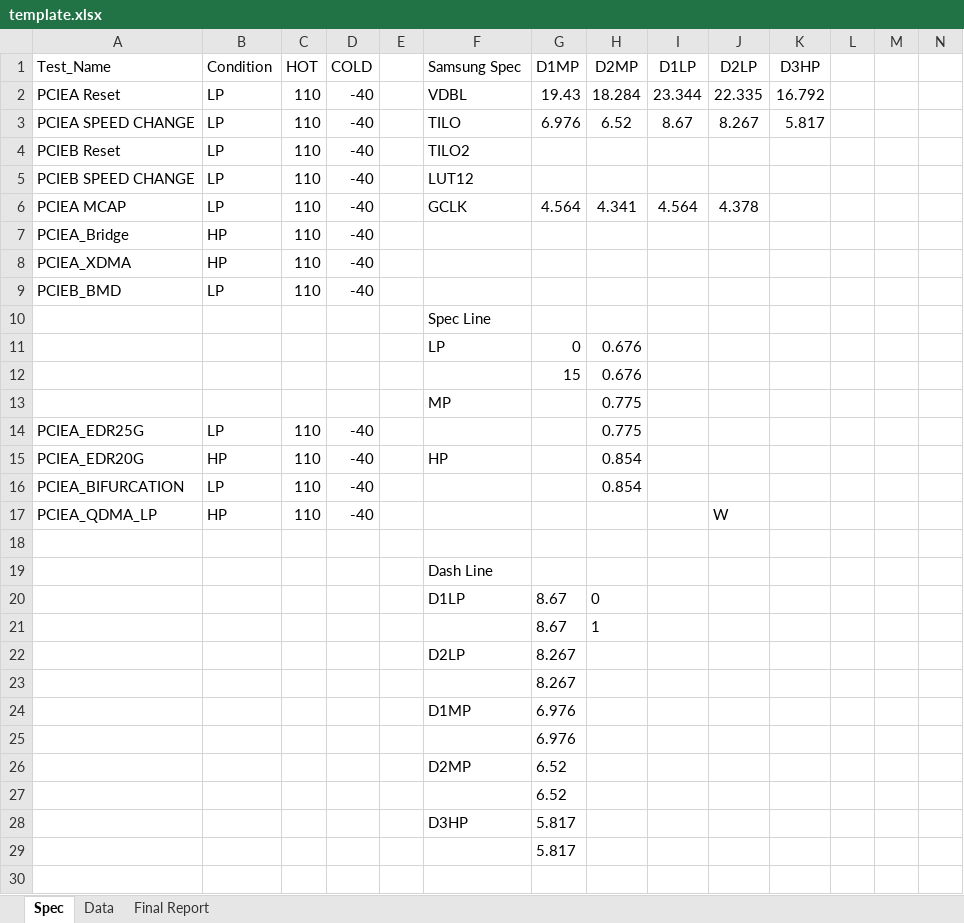
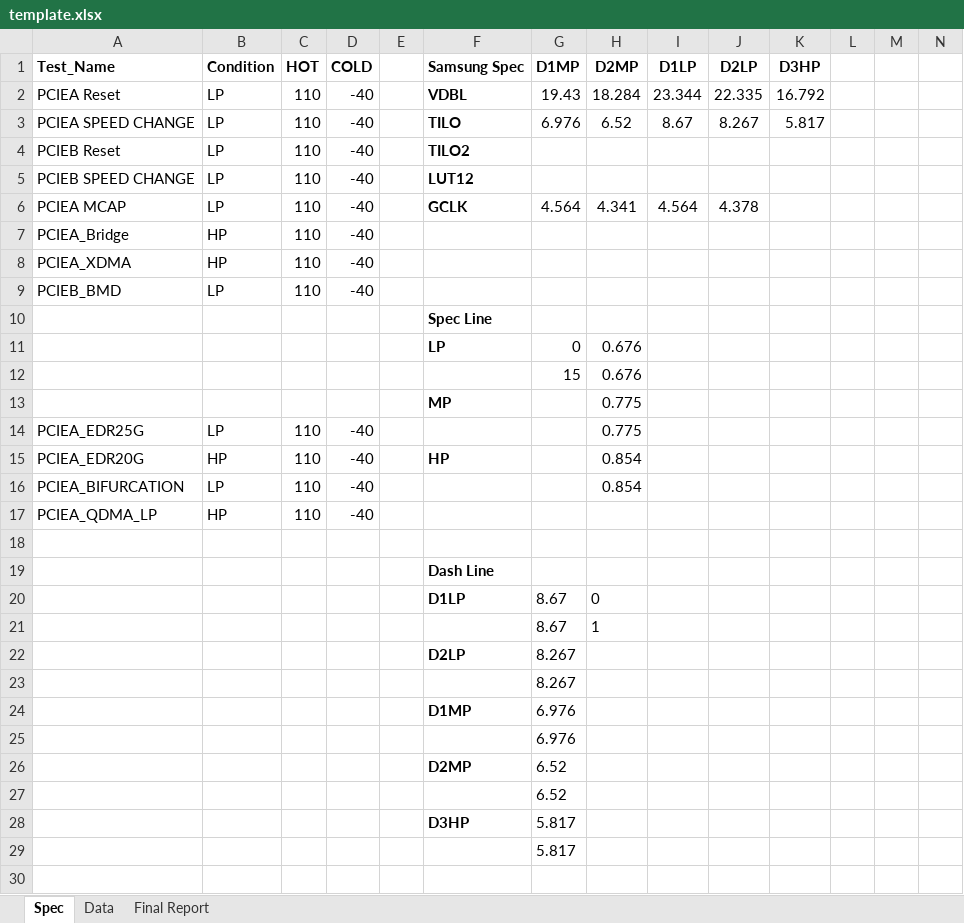
Before and after one commit to Gao-S-Hua/Data_Handle, an Excel workbook: utils/template.xlsx, sheet Spec, drawn as a sheet; only a part is shown; values as stored, in another font and other column widths than the file's, no borders; charts and pictures not drawn; the diff names each change by its address in the sheet, - before the commit and + after, or states it on an @@ line.

```diff
--- a/utils/template.xlsx (sheet Spec)
+++ b/utils/template.xlsx (sheet Spec)
-A1:D1 bold: off
+A1:D1 bold: on
-F1:K1 bold: off
+F1:K1 bold: on
-F2:F6 bold: off
+F2:F6 bold: on
-F10:F11 bold: off
+F10:F11 bold: on
-F13 bold: off
+F13 bold: on
-F15 bold: off
+F15 bold: on
-J17 (D2LP): W
+J17 (D2LP): (empty)
-F19:F20 bold: off
+F19:F20 bold: on
-F22 bold: off
+F22 bold: on
-F24 bold: off
+F24 bold: on
-F26 bold: off
+F26 bold: on
-F28 bold: off
+F28 bold: on
```
Also changed, not shown: outputs/PCIE_ES2.xlsx, 1 other file.
